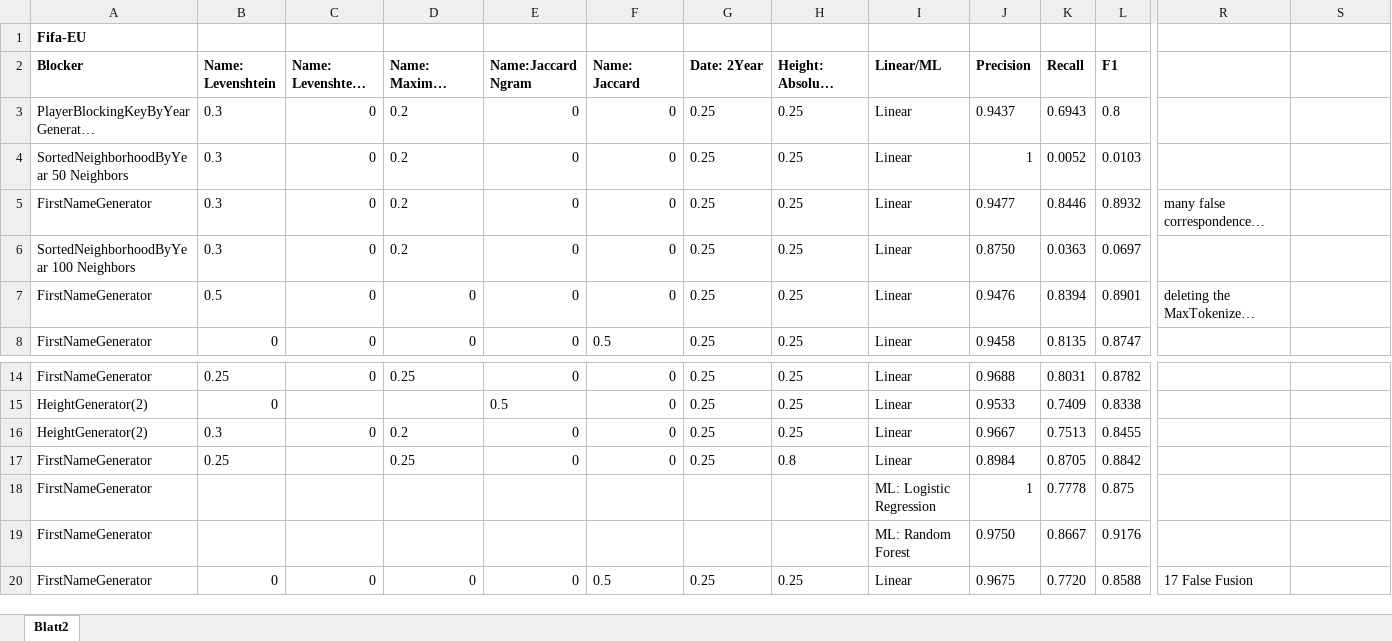
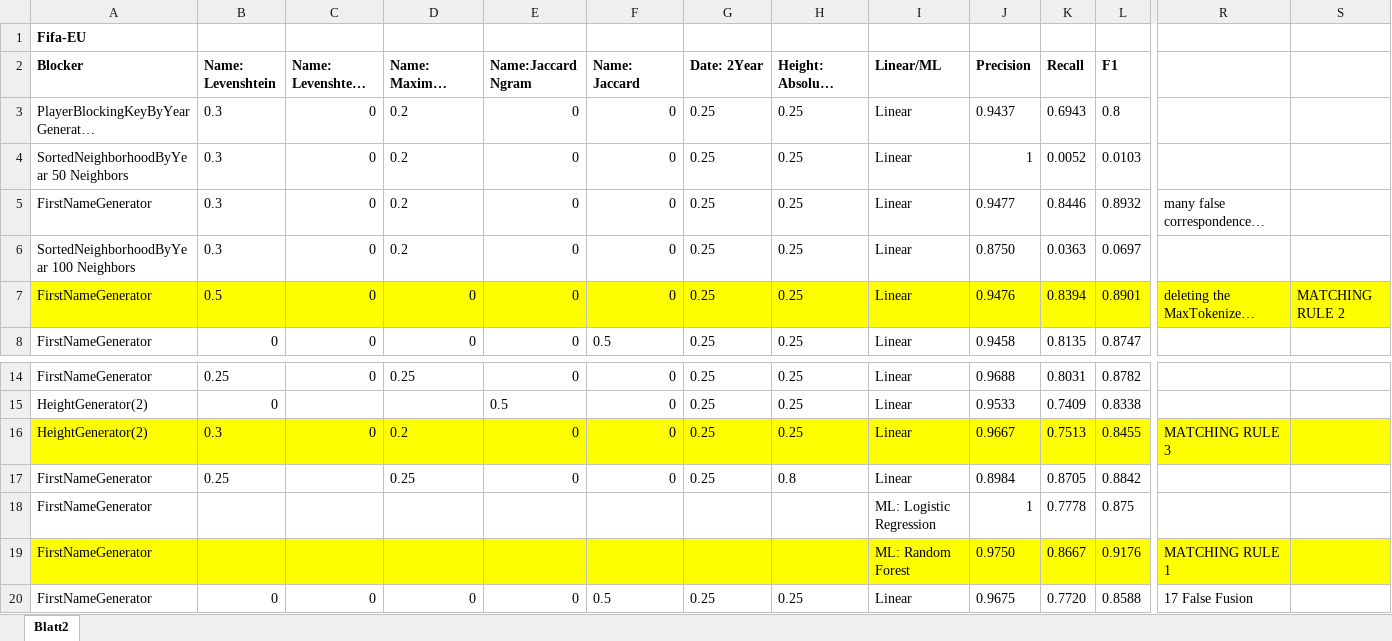
Before and after one commit to janapfeffer/WDI_2019, an Excel workbook: IdentityResolutionExperimentation/identity_resolution_results.xlsx, sheet Blatt2, drawn as a sheet; only a part is shown, gaps mark what is left out; long unchanged cells end in …; values as stored, in another font and other column widths than the file's, no borders; the diff covers the shown part only; the diff names each change by its address in the sheet, - before the commit and + after, or states it on an @@ line.

Commit message:
Update identity_resolution_results.xlsx

```diff
--- a/IdentityResolutionExperimentation/identity_resolution_results.xlsx (sheet Blatt2)
+++ b/IdentityResolutionExperimentation/identity_resolution_results.xlsx (sheet Blatt2)
-A7:S7 fill: none
+A7:S7 fill: #FFFF00
-S7: (empty)
+S7: MATCHING RULE 2
-A16:S16 fill: none
+A16:S16 fill: #FFFF00
-R16: (empty)
+R16: MATCHING RULE 3
-A19:S19 fill: none
+A19:S19 fill: #FFFF00
-R19: (empty)
+R19: MATCHING RULE 1
```
Also changed, not shown: cell formats elsewhere in this sheet.
